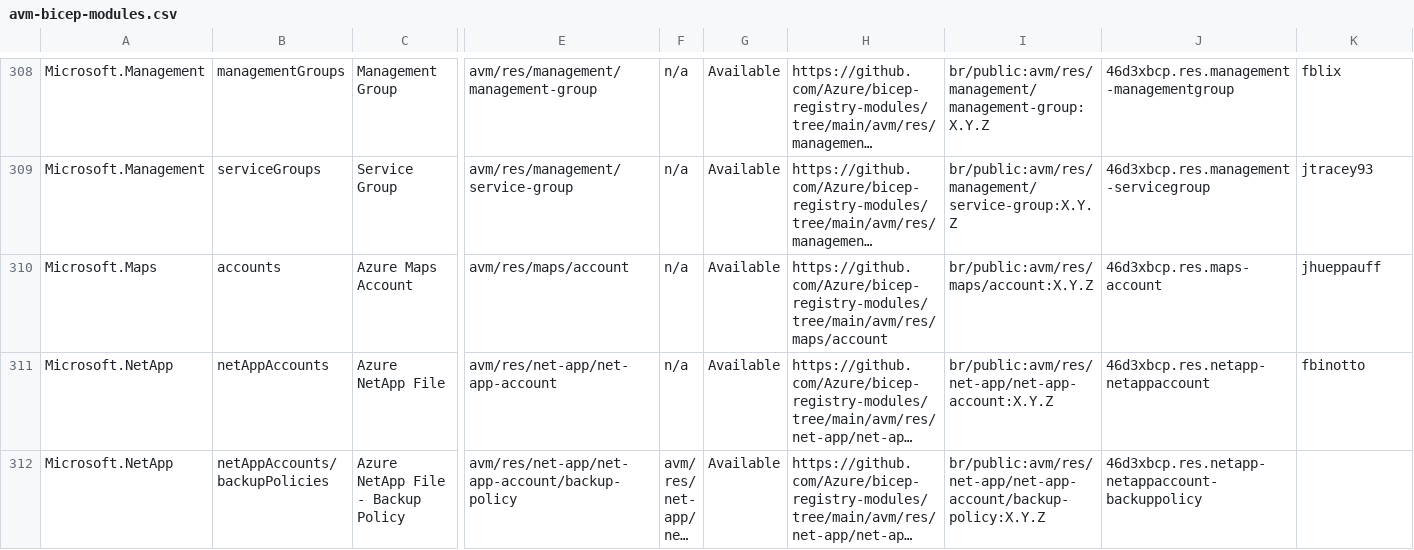
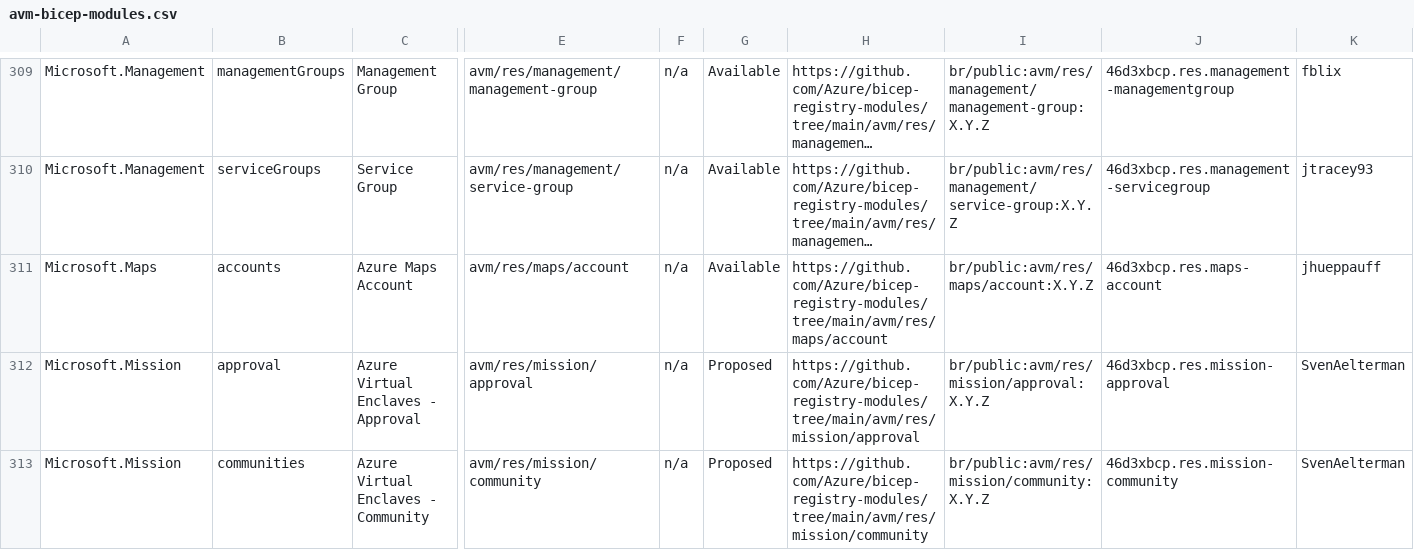
Before and after one commit to ptsamouras/azure-agentic-infraops-accelerator, a CSV file: .github/data/avm-bicep-modules.csv, drawn as a sheet; only a part is shown, gaps mark what is left out; the shorter side is filled out with more unchanged rows; long unchanged cells end in …; rows hold the shown columns only; the diff covers the shown part only; the diff names each change by its address in the sheet, - before the commit and + after, or states it on an @@ line.

```diff
--- a/.github/data/avm-bicep-modules.csv
+++ b/.github/data/avm-bicep-modules.csv
+row 312: Microsoft.Mission | approval | Azure Virtual Enclaves - Approval | avm/res/mission/approval | n/a | Proposed | https://github.com/Azure/bicep-registry-modules/tree/main/avm/res/mission/approval | br/public:avm/res/mission/approval:X.Y.Z | 46d3xbcp.res.mission-approval | SvenAelterman
+row 313: Microsoft.Mission | communities | Azure Virtual Enclaves - Community | avm/res/mission/community | n/a | Proposed | https://github.com/Azure/bicep-registry-modules/tree/main/avm/res/mission/community | br/public:avm/res/mission/community:X.Y.Z | 46d3xbcp.res.mission-community | SvenAelterman
```
Also changed, not shown: 4 added rows and 6 edited cells elsewhere in this file, .github/data/avm-terraform-modules.csv, 2 other files.
